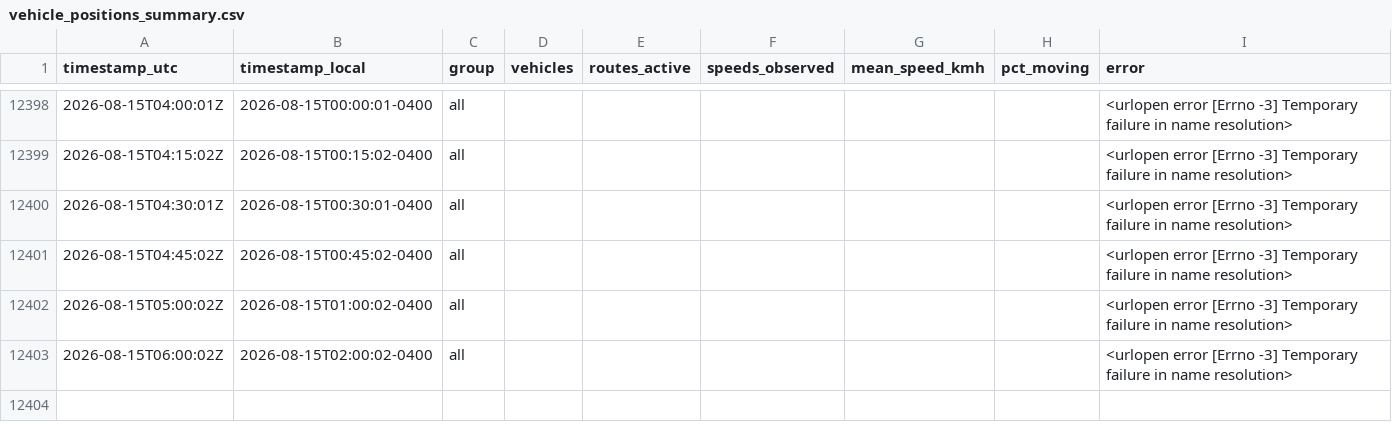
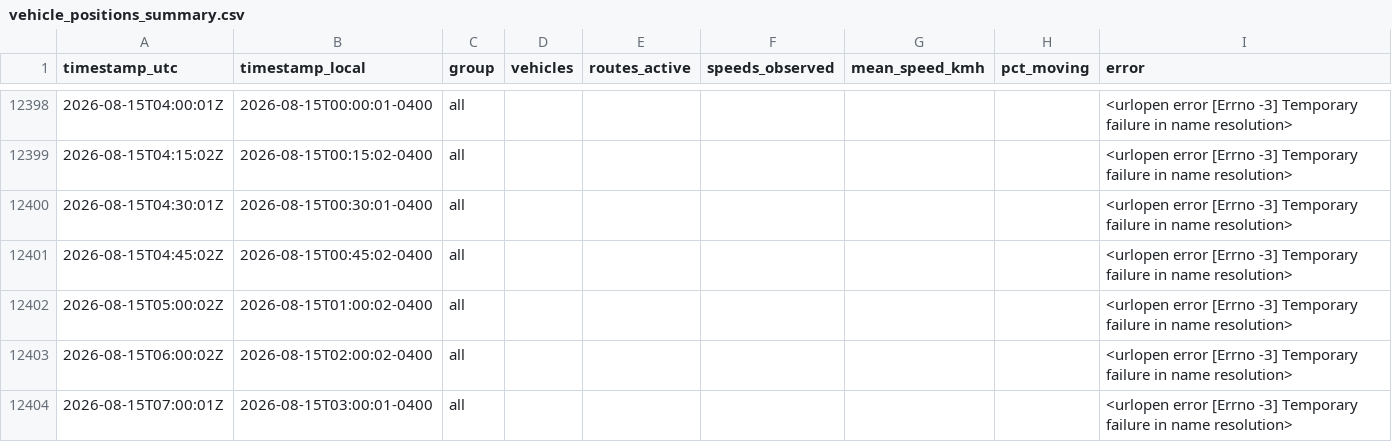
Before and after one commit to OttawaVisuals/Ottawa-Visuals, a CSV file: OC_Transpo/rt_data/vehicle_positions_summary.csv, drawn as a sheet; only a part is shown, gaps mark what is left out.

```diff
--- a/OC_Transpo/rt_data/vehicle_positions_summary.csv
+++ b/OC_Transpo/rt_data/vehicle_positions_summary.csv
@@ -12403 +12403,2 @@ timestamp_utc,timestamp_local,group,vehicles,routes_active,speeds_observed,mean_
 2026-08-15T06:00:02Z,2026-08-15T02:00:02-0400,all,,,,,,<urlopen error [Errno -3] Temporary failure in name resolution>
+2026-08-15T07:00:01Z,2026-08-15T03:00:01-0400,all,,,,,,<urlopen error [Errno -3] Temporary failure in name resolution>
```
Also changed, not shown: OC_Transpo/rt_data/trip_updates_summary.csv.
